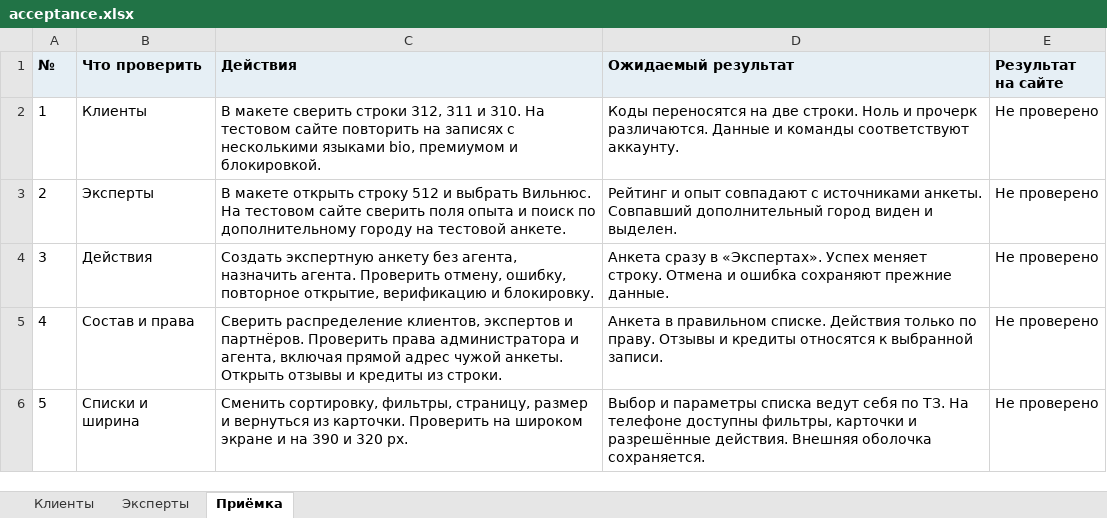
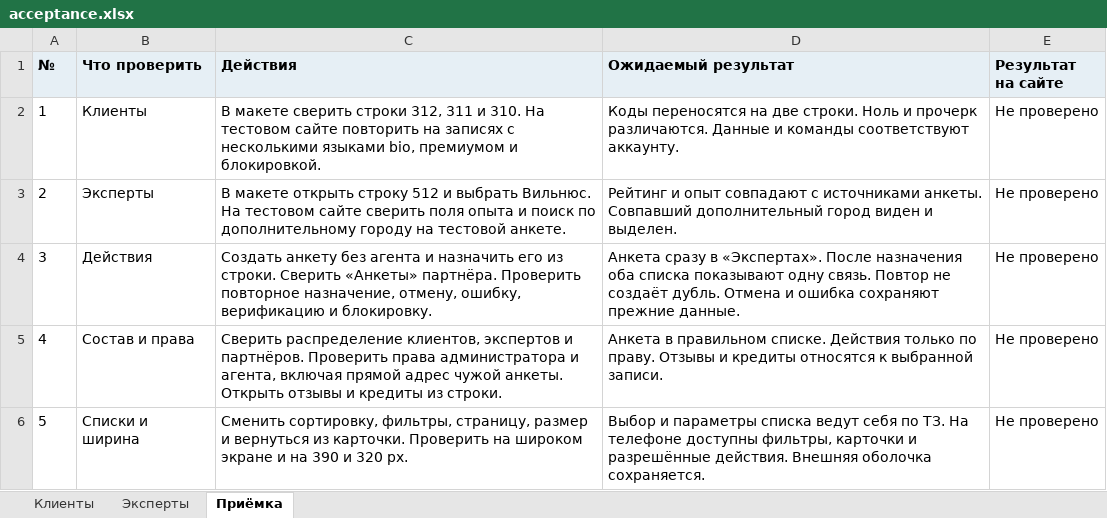
Before and after one commit to cutthreat/confideline, an Excel workbook: deliveries/clients-experts-20261110/acceptance.xlsx, sheet Приёмка, drawn as a sheet; values as stored, in another font and other column widths than the file's, no borders; the diff names each change by its address in the sheet, - before the commit and + after, or states it on an @@ line.

```diff
--- a/deliveries/clients-experts-20261110/acceptance.xlsx (sheet Приёмка)
+++ b/deliveries/clients-experts-20261110/acceptance.xlsx (sheet Приёмка)
-C4 (Действия): Создать экспертную анкету без агента, назначить агента. Проверить отмену, ошибку, повторное открытие, верификацию и…
+C4 (Действия): Создать анкету без агента и назначить его из строки. Сверить «Анкеты» партнёра. Проверить повторное назначение, отмену, ошибку, верификацию и…
-D4 (Ожидаемый результат): …в «Экспертах». Успех меняет строку. Отмена и…
+D4 (Ожидаемый результат): …в «Экспертах». После назначения оба списка показывают одну связь. Повтор не создаёт дубль. Отмена и…
```
Also changed, not shown: sheet Эксперты, 9 other files.
